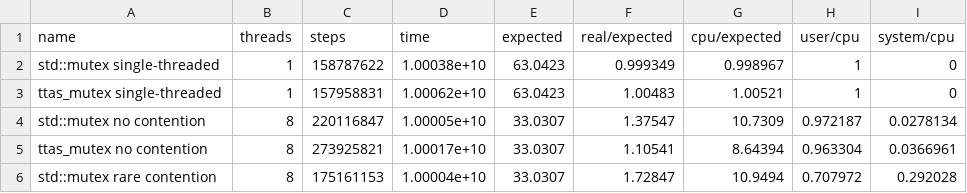
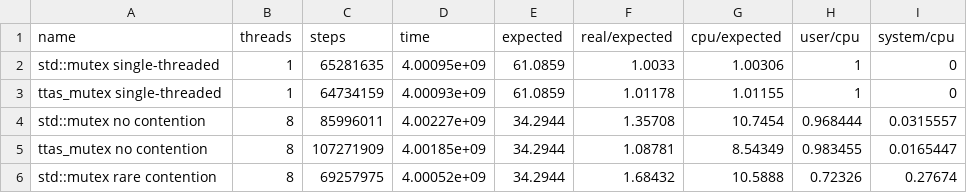
Before and after one commit to ogiroux/synchronic, a CSV file: 8t-haswell-linux3.13.csv, drawn as a sheet; only a part is shown; the diff covers the shown part only.

Commit message:
Linux data.

```diff
--- a/8t-haswell-linux3.13.csv
+++ b/8t-haswell-linux3.13.csv
@@ -1,6 +1,6 @@
 name, threads, steps, time, expected, real/expected, cpu/expected, user/cpu, system/cpu
-"std::mutex single-threaded",1,158787622,1.00038e+10,63.0423,0.999349,0.998967,1,0
-"ttas_mutex single-threaded",1,157958831,1.00062e+10,63.0423,1.00483,1.00521,1,0
-"std::mutex no contention",8,220116847,1.00005e+10,33.0307,1.37547,10.7309,0.972187,0.0278134
-"ttas_mutex no contention",8,273925821,1.00017e+10,33.0307,1.10541,8.64394,0.963304,0.0366961
-"std::mutex rare contention",8,175161153,1.00004e+10,33.0307,1.72847,10.9494,0.707972,0.292028
+"std::mutex single-threaded",1,65281635,4.00095e+09,61.0859,1.0033,1.00306,1,0
+"ttas_mutex single-threaded",1,64734159,4.00093e+09,61.0859,1.01178,1.01155,1,0
+"std::mutex no contention",8,85996011,4.00227e+09,34.2944,1.35708,10.7454,0.968444,0.0315557
+"ttas_mutex no contention",8,107271909,4.00185e+09,34.2944,1.08781,8.54349,0.983455,0.0165447
+"std::mutex rare contention",8,69257975,4.00052e+09,34.2944,1.68432,10.5888,0.72326,0.27674
```
Also changed, not shown: 43 edited cells elsewhere in this file.
